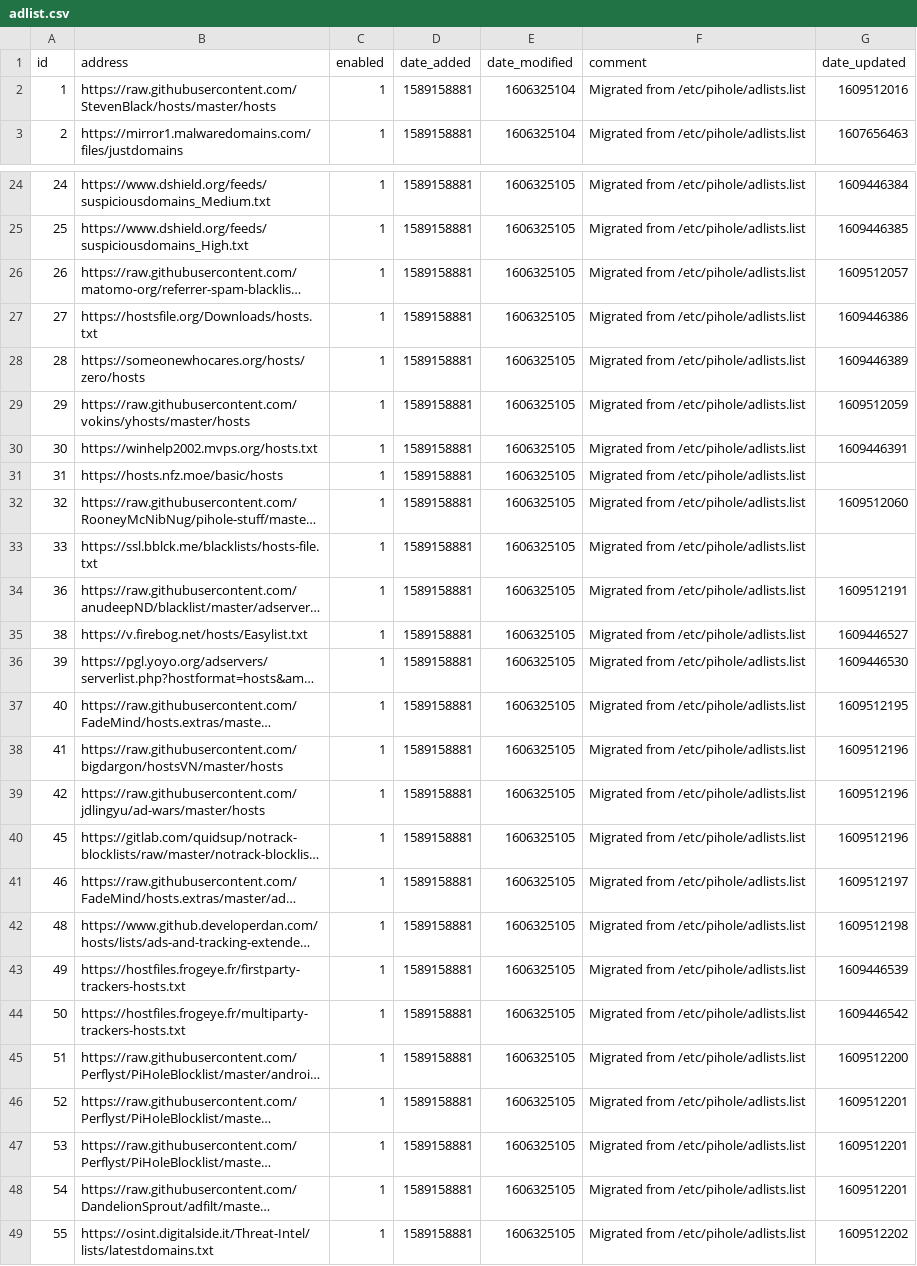
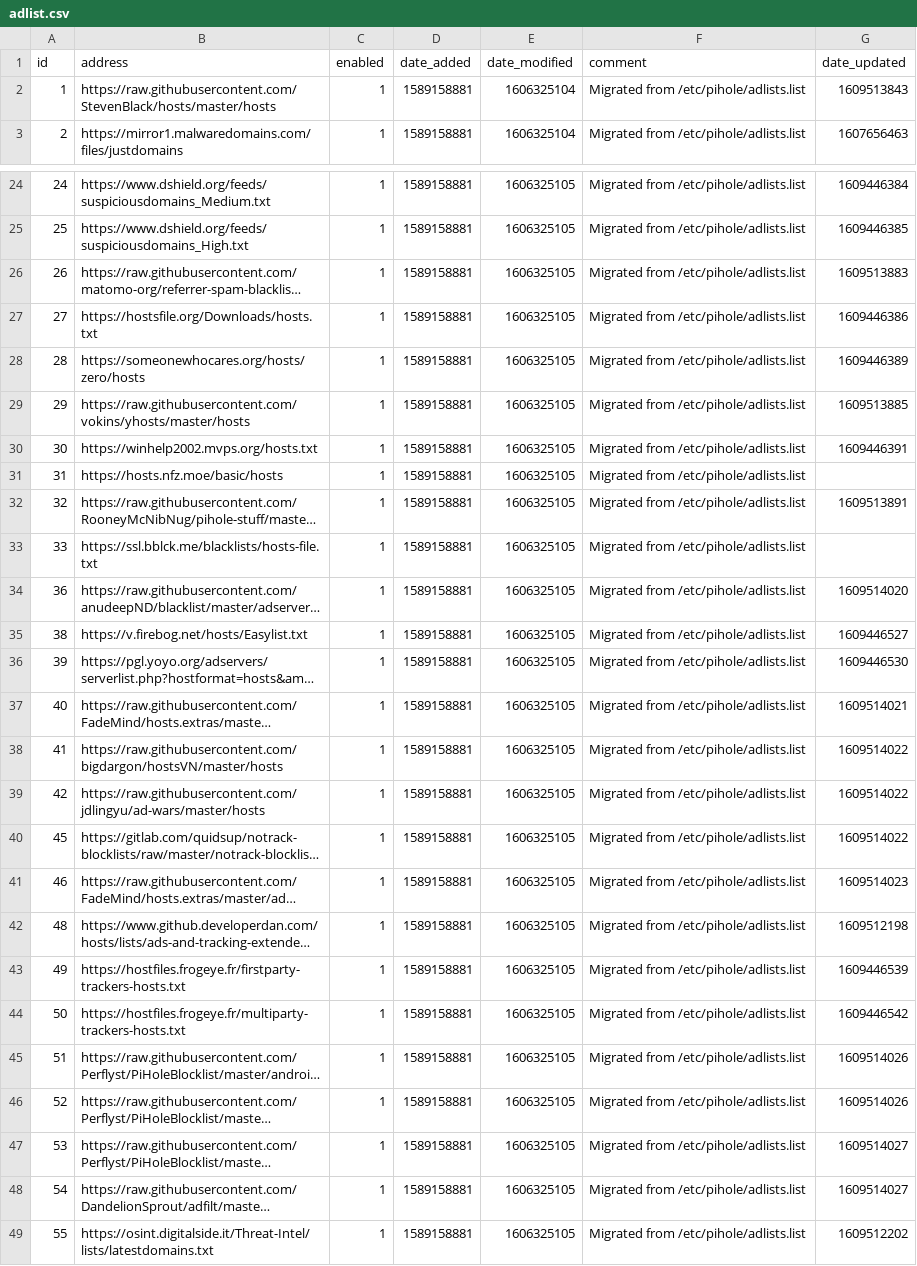
Before and after one commit to snellbertto/my-pihole-lists, a CSV file: adlist.csv, drawn as a sheet; only a part is shown, gaps mark what is left out; long unchanged cells end in …; the diff covers the shown part only; the diff names each change by its address in the sheet, - before the commit and + after, or states it on an @@ line.

Commit message:
Updated January  1, 2021 10:17AM

```diff
--- a/adlist.csv
+++ b/adlist.csv
-G2 (date_updated): 1609512016
+G2 (date_updated): 1609513843
-G26 (date_updated): 1609512057
+G26 (date_updated): 1609513883
-G29 (date_updated): 1609512059
+G29 (date_updated): 1609513885
-G32 (date_updated): 1609512060
+G32 (date_updated): 1609513891
-G34 (date_updated): 1609512191
+G34 (date_updated): 1609514020
-G37 (date_updated): 1609512195
+G37 (date_updated): 1609514021
-G38:G40 (date_updated): 1609512196
+G38:G40 (date_updated): 1609514022
-G41 (date_updated): 1609512197
+G41 (date_updated): 1609514023
-G45 (date_updated): 1609512200
+G45 (date_updated): 1609514026
-G46 (date_updated): 1609512201
+G46 (date_updated): 1609514026
-G47:G48 (date_updated): 1609512201
+G47:G48 (date_updated): 1609514027
```
Also changed, not shown: 8 edited cells elsewhere in this file.
